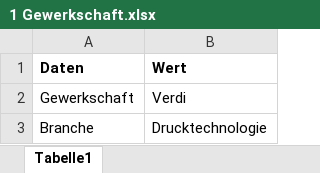
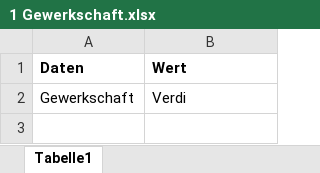
Before and after one commit to FreudenbergMax/Personalstammdatenbank, an Excel workbook: src/main/insert Entgeltdaten/1 Gewerkschaft.xlsx, sheet Tabelle1, drawn as a sheet; values as stored, in another font and other column widths than the file's, no borders; the diff names each change by its address in the sheet, - before the commit and + after, or states it on an @@ line.

Commit message:
Unittests fuer die Methoden 'insert_unfallversicherungsbeitrag' und 'insert_gewerkschaft' geschrieben.

```diff
--- a/src/main/insert Entgeltdaten/1 Gewerkschaft.xlsx (sheet Tabelle1)
+++ b/src/main/insert Entgeltdaten/1 Gewerkschaft.xlsx (sheet Tabelle1)
-row 3: Branche | Drucktechnologie
```
Also changed, not shown: 14 other files.
